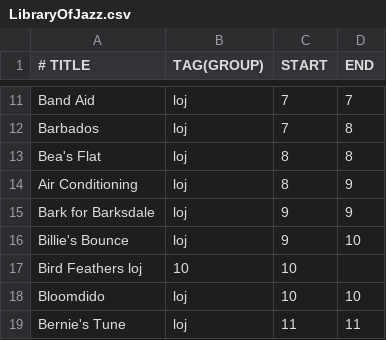
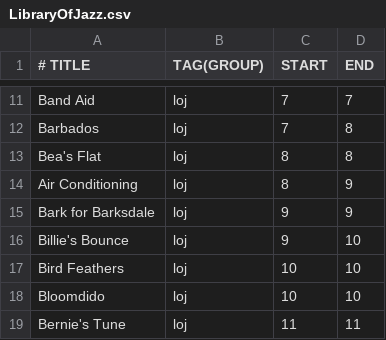
Before and after one commit to mikeln/musicindex, a CSV file: ForScore/LibraryOfJazz.csv, drawn as a sheet; only a part is shown, gaps mark what is left out.

Commit message:
add library of jazz

```diff
--- a/ForScore/LibraryOfJazz.csv
+++ b/ForScore/LibraryOfJazz.csv
@@ -16,3 +16,3 @@ Bark for Barksdale, loj, 9,9
 Billie's Bounce, loj, 9,10
-Bird Feathers loj, 10,10
+Bird Feathers, loj, 10,10
 Bloomdido, loj, 10,10
```
